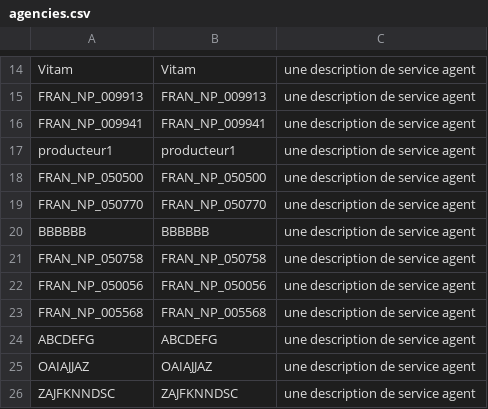
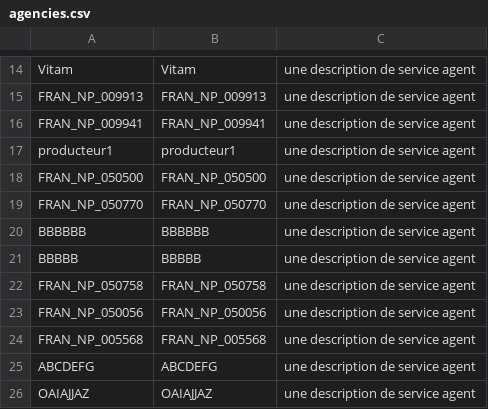
Before and after one commit to ProgrammeVitam/vitam-itests, a CSV file: data/agencies/agencies.csv, drawn as a sheet; only a part is shown, gaps mark what is left out; the shorter side is filled out with more unchanged rows.

```diff
--- a/data/agencies/agencies.csv
+++ b/data/agencies/agencies.csv
@@ -20,2 +20,3 @@ FRAN_NP_050770,FRAN_NP_050770,une description de service agent
 BBBBBB,BBBBBB,une description de service agent
+BBBBB,BBBBB,une description de service agent
 FRAN_NP_050758,FRAN_NP_050758,une description de service agent
```
Also changed, not shown: data/agencies/agencies_init.csv, 2 other files.
